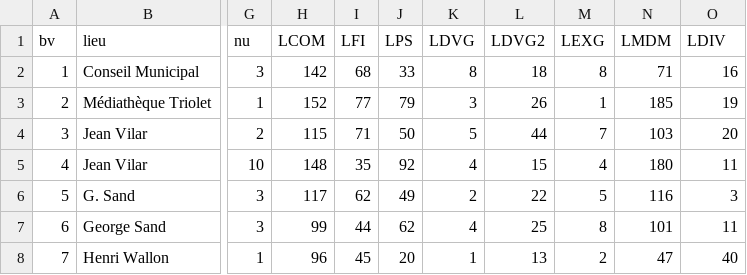
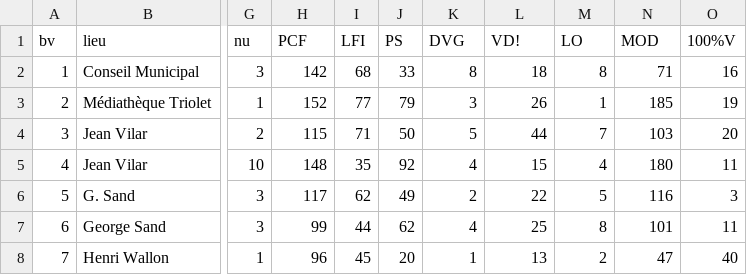
Before and after one commit to noeallouche/Villejuif-elections, a CSV file: data/MUN26T1.csv, drawn as a sheet; only a part is shown, gaps mark what is left out; the diff names each change by its address in the sheet, - before the commit and + after, or states it on an @@ line.

Commit message:
Update column headers in MUN26T1.csv

```diff
--- a/data/MUN26T1.csv
+++ b/data/MUN26T1.csv
-H1: LCOM
+H1: PCF
-J1: LPS
+J1: PS
-K1: LDVG
+K1: DVG
-L1: LDVG2
+L1: VD!
-M1: LEXG
+M1: LO
-N1: LMDM
+N1: MOD
-O1: LDIV
+O1: 100%V
```
